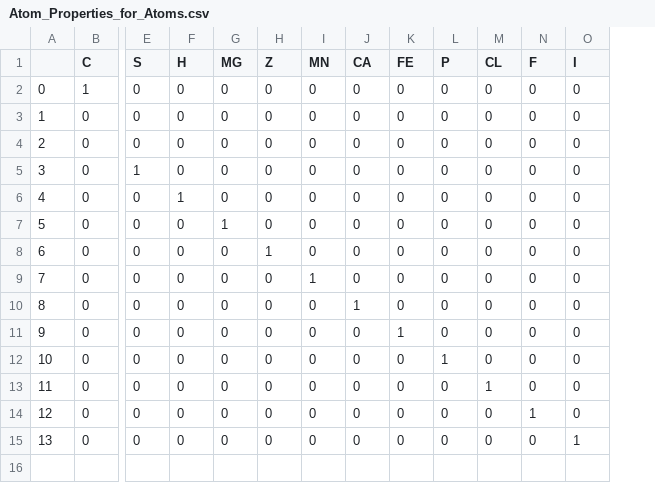
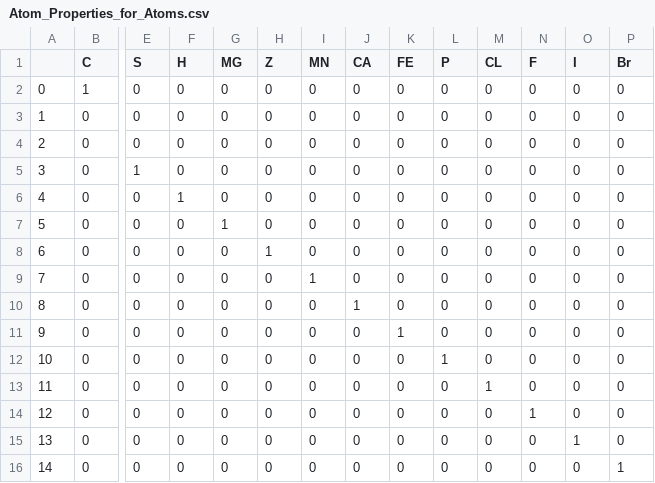
Before and after one commit to tiwarylab/GrASP, a CSV file: Atom_Properties_for_Atoms.csv, drawn as a sheet; only a part is shown, gaps mark what is left out; rows hold the shown columns only; the diff names each change by its address in the sheet, - before the commit and + after, or states it on an @@ line.

```diff
--- a/Atom_Properties_for_Atoms.csv
+++ b/Atom_Properties_for_Atoms.csv
+column P (Br), rows 2-15: all 0
+row 16: 14 | 0 | 0 | 0 | 0 | 0 | 0 | 0 | 0 | 0 | 0 | 0 | 0 | 1
```
Also changed, not shown: 1 other file.
